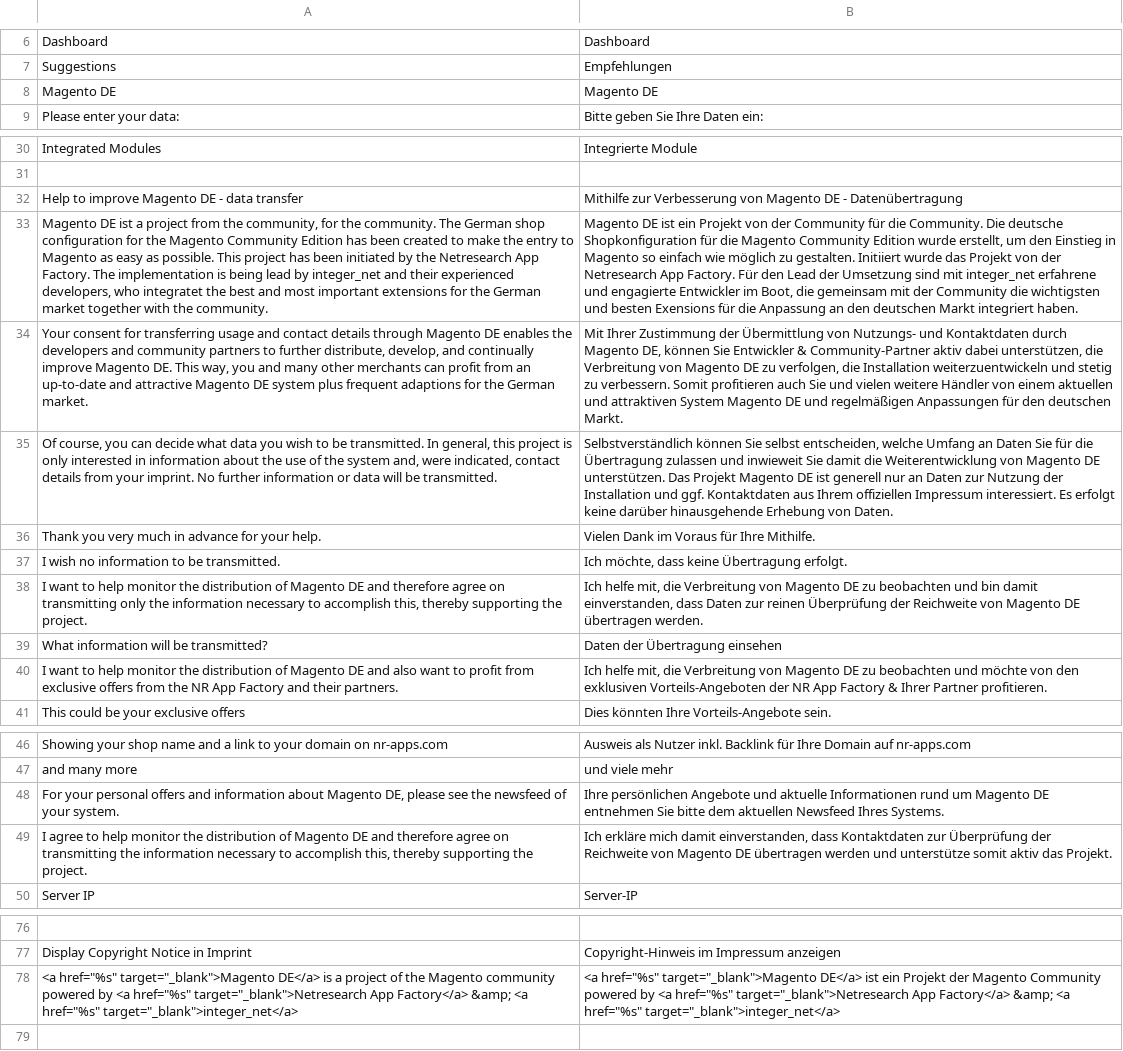
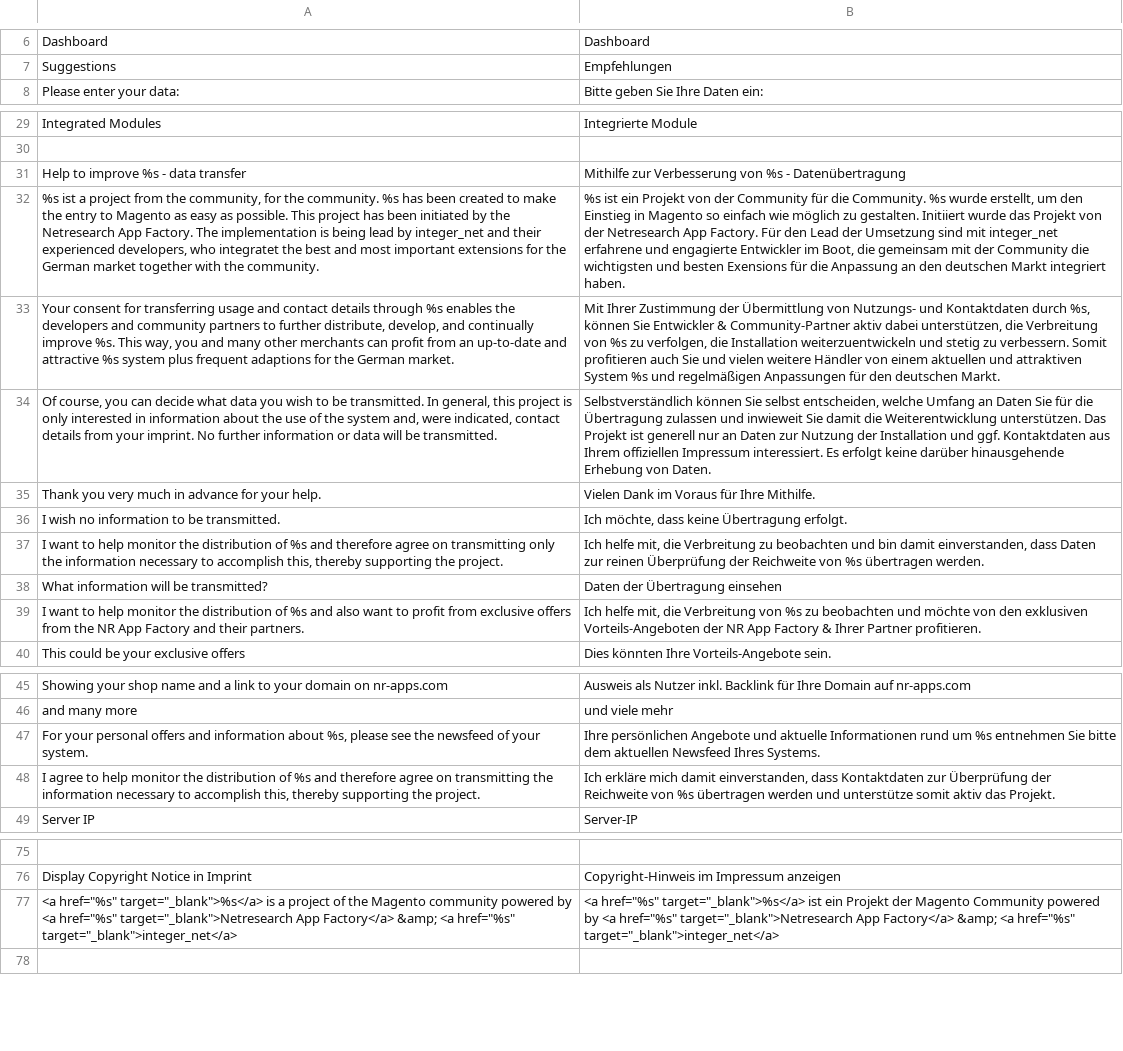
Before and after one commit to integer-net/MagentoLocalized, a CSV file: app/locale/de_DE/IntegerNet_MagentoLocalized.csv, drawn as a sheet; only a part is shown, gaps mark what is left out; removed rows and columns are numbered as before the commit, all else as after; the diff names each change by its address in the sheet, - before the commit and + after, or states it on an @@ line.

Commit message:
Form improvements

```diff
--- a/app/locale/de_DE/IntegerNet_MagentoLocalized.csv
+++ b/app/locale/de_DE/IntegerNet_MagentoLocalized.csv
-row 8: Magento DE | Magento DE
-A31: Help to improve Magento DE - data transfer
+A31: Help to improve %s - data transfer
-B31: …Verbesserung von Magento DE - Datenübertragung
+B31: …Verbesserung von %s - Datenübertragung
-A32: Magento DE ist a project from the community, for the community. The German shop configuration for the Magento Community Edition has been…
+A32: %s ist a project from the community, for the community. %s has been…
-B32: Magento DE ist ein Projekt von der Community für die Community. Die deutsche Shopkonfiguration für die Magento Community Edition wurde erstellt,…
+B32: %s ist ein Projekt von der Community für die Community. %s wurde erstellt,…
-A33: …details through Magento DE enables the developers and community partners to further distribute, develop, and continually improve Magento DE. This way, you and many other merchants can profit from an up-to-date and attractive Magento DE system plus…
+A33: …details through %s enables the developers and community partners to further distribute, develop, and continually improve %s. This way, you and many other merchants can profit from an up-to-date and attractive %s system plus…
-B33: …Kontaktdaten durch Magento DE, können Sie Entwickler & Community-Partner aktiv dabei unterstützen, die Verbreitung von Magento DE zu verfolgen, die Installation weiterzuentwickeln und stetig zu verbessern. Somit profitieren auch Sie und vielen weitere Händler von einem aktuellen und attraktiven System Magento DE und regelmäßigen…
+B33: …Kontaktdaten durch %s, können Sie Entwickler & Community-Partner aktiv dabei unterstützen, die Verbreitung von %s zu verfolgen, die Installation weiterzuentwickeln und stetig zu verbessern. Somit profitieren auch Sie und vielen weitere Händler von einem aktuellen und attraktiven System %s und regelmäßigen…
-B34: …die Weiterentwicklung von Magento DE unterstützen. Das Projekt Magento DE ist generell…
+B34: …die Weiterentwicklung unterstützen. Das Projekt ist generell…
-A37: …distribution of Magento DE and therefore…
+A37: …distribution of %s and therefore…
-B37: …die Verbreitung von Magento DE zu beobachten und bin damit einverstanden, dass Daten zur reinen Überprüfung der Reichweite von Magento DE übertragen werden.
+B37: …die Verbreitung zu beobachten und bin damit einverstanden, dass Daten zur reinen Überprüfung der Reichweite von %s übertragen werden.
-A39: …distribution of Magento DE and also…
+A39: …distribution of %s and also…
-B39: …Verbreitung von Magento DE zu beobachten…
+B39: …Verbreitung von %s zu beobachten…
-A47: …information about Magento DE, please see…
+A47: …information about %s, please see…
-B47: …rund um Magento DE entnehmen Sie…
+B47: …rund um %s entnehmen Sie…
-A48: …distribution of Magento DE and therefore…
+A48: …distribution of %s and therefore…
-B48: …Reichweite von Magento DE übertragen werden…
+B48: …Reichweite von %s übertragen werden…
-A77: <a href="%s" target="_blank">Magento DE</a> is a…
+A77: <a href="%s" target="_blank">%s</a> is a…
-B77: <a href="%s" target="_blank">Magento DE</a> ist ein…
+B77: <a href="%s" target="_blank">%s</a> ist ein…
```
Also changed, not shown: 1 other file.
